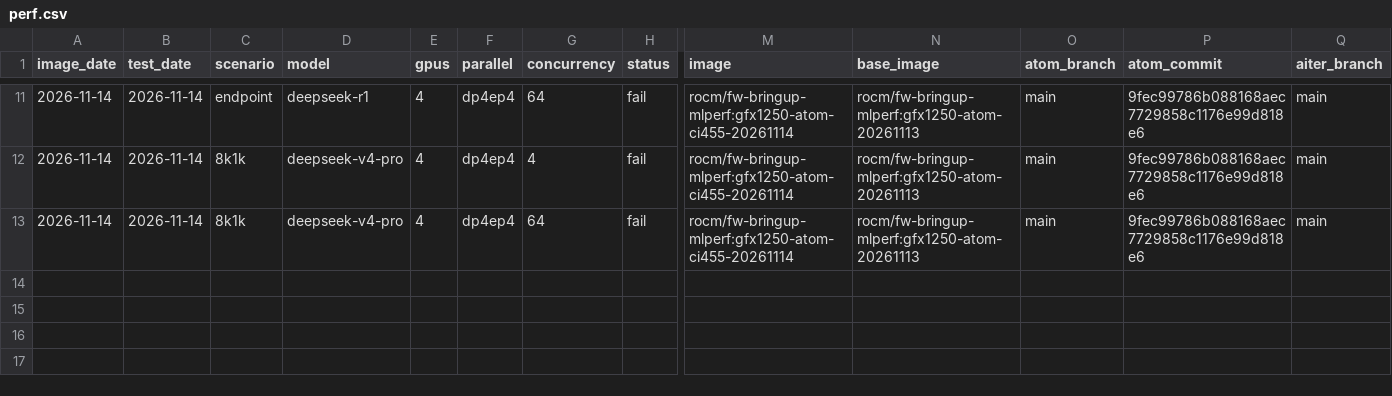
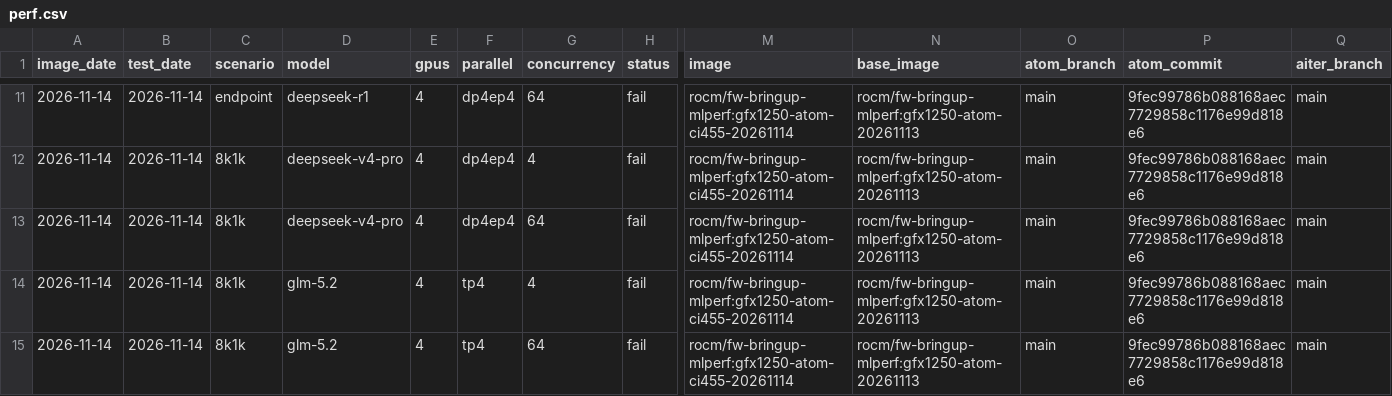
Before and after one commit to ROCm/ATOM, a CSV file: recipes/455-CI/perf.csv, drawn as a sheet; only a part is shown, gaps mark what is left out; rows hold the shown columns only; the diff names each change by its address in the sheet, - before the commit and + after, or states it on an @@ line.

```diff
--- a/recipes/455-CI/perf.csv
+++ b/recipes/455-CI/perf.csv
+row 14: 2026-11-14 | 2026-11-14 | 8k1k | glm-5.2 | 4 | tp4 | 4 | fail | rocm/fw-bringup-mlperf:gfx1250-atom-ci455-20261114 | rocm/fw-bringup-mlperf:gfx1250-atom-20261113 | main | 9fec99786b088168aec7729858c1176e99d818e6 | main
+row 15: 2026-11-14 | 2026-11-14 | 8k1k | glm-5.2 | 4 | tp4 | 64 | fail | rocm/fw-bringup-mlperf:gfx1250-atom-ci455-20261114 | rocm/fw-bringup-mlperf:gfx1250-atom-20261113 | main | 9fec99786b088168aec7729858c1176e99d818e6 | main
```
Also changed, not shown: recipes/455-CI/accuracy.csv, 6 other files.
